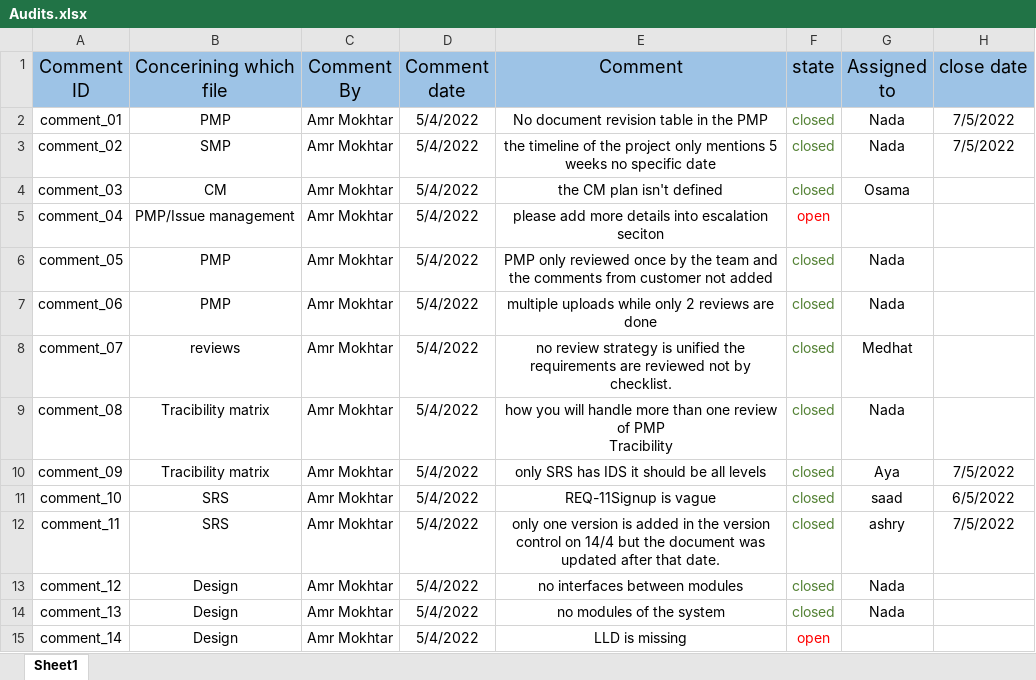
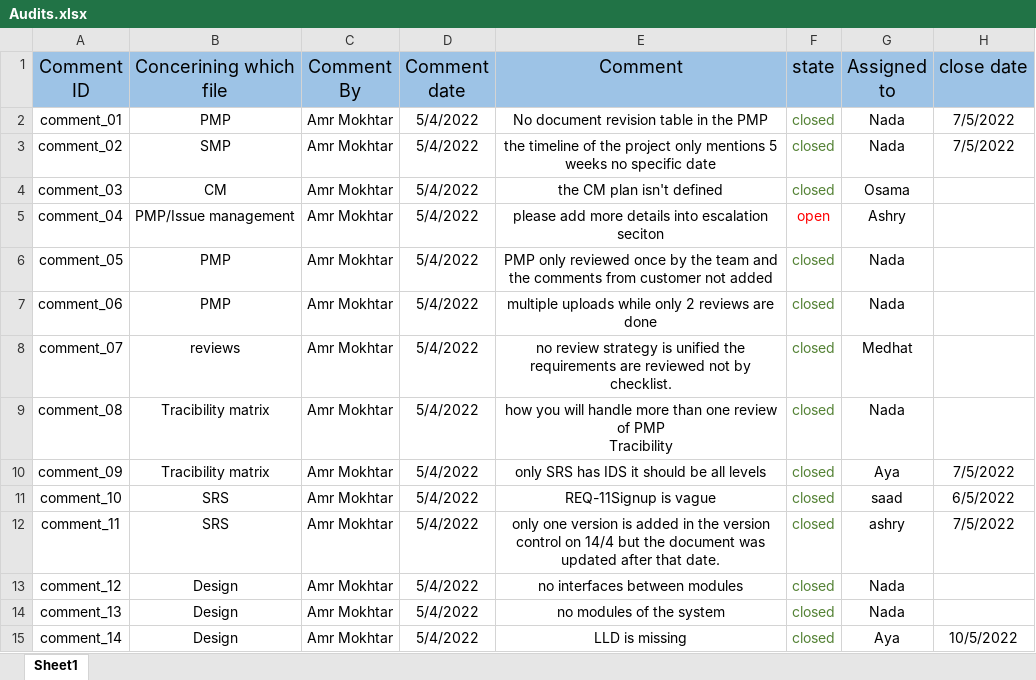
Before and after one commit to SaadHamdy1999/TravelAdvisor, an Excel workbook: Audits.xlsx, sheet Sheet1, drawn as a sheet; values as stored, in another font and other column widths than the file's, no borders; the diff names each change by its address in the sheet, - before the commit and + after, or states it on an @@ line.

Commit message:
updating Audits sheet

```diff
--- a/Audits.xlsx (sheet Sheet1)
+++ b/Audits.xlsx (sheet Sheet1)
-G5 (Assigned to): (empty)
+G5 (Assigned to): Ashry
-F15 (state): open
+F15 (state): closed
-F15 text colour: #FF0000
+F15 text colour: #548235
-G15 (Assigned to): (empty)
+G15 (Assigned to): Aya
-H15 (close date): (empty)
+H15 (close date): 10/5/2022
```
